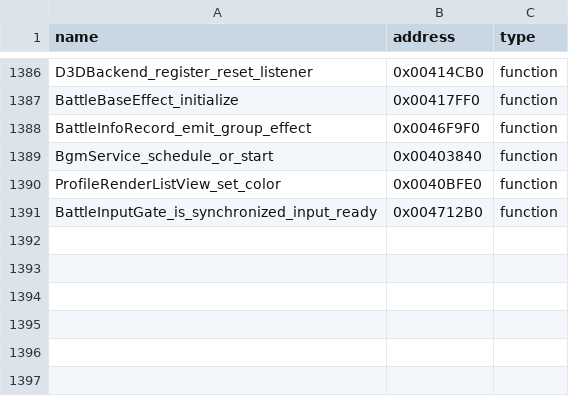
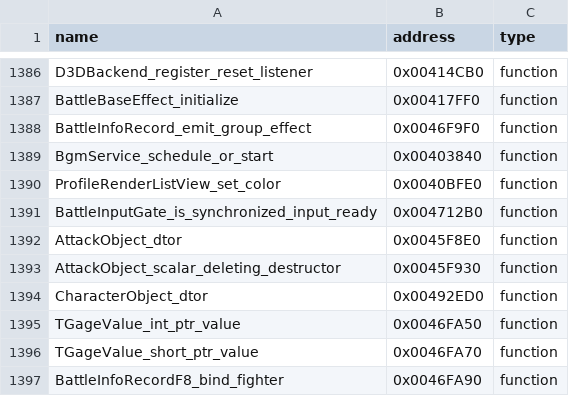
Before and after one commit to N0zoM1z0/th105, a CSV file: config/reccmp-functions.csv, drawn as a sheet; only a part is shown, gaps mark what is left out.

```diff
--- a/config/reccmp-functions.csv
+++ b/config/reccmp-functions.csv
@@ -1391 +1391,7 @@ ProfileRenderListView_set_color,0x0040BFE0,function
 BattleInputGate_is_synchronized_input_ready,0x004712B0,function
+AttackObject_dtor,0x0045F8E0,function
+AttackObject_scalar_deleting_destructor,0x0045F930,function
+CharacterObject_dtor,0x00492ED0,function
+TGageValue_int_ptr_value,0x0046FA50,function
+TGageValue_short_ptr_value,0x0046FA70,function
+BattleInfoRecordF8_bind_fighter,0x0046FA90,function
```
Also changed, not shown: config/function-origins.csv, config/implemented.csv, 16 other files.
